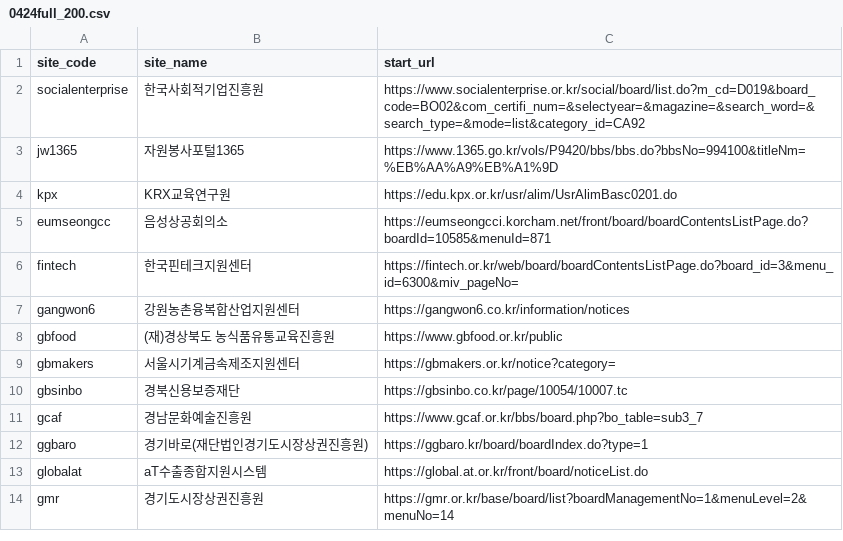
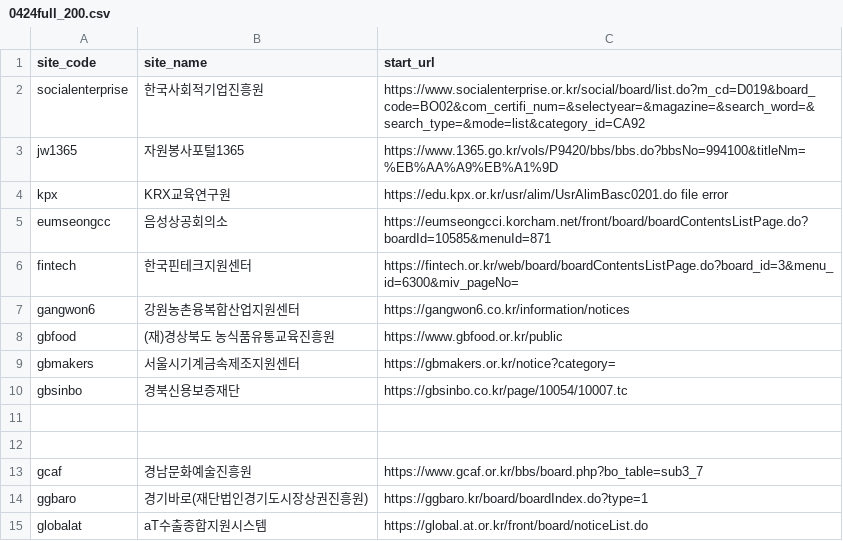
Before and after one commit to baltop/btp_scraper, a CSV file: 0424full_200.csv, drawn as a sheet; only a part is shown; the shorter side is filled out with more unchanged rows.

Commit message:
csv update

```diff
--- a/0424full_200.csv
+++ b/0424full_200.csv
@@ -3,3 +3,3 @@ socialenterprise,한국사회적기업진흥원,https://www.socialenterprise.or.
 jw1365,자원봉사포털1365,https://www.1365.go.kr/vols/P9420/bbs/bbs.do?bbsNo=994100&titleNm=%EB%AA%A9%EB%A1%9D
-kpx,KRX교육연구원,https://edu.kpx.or.kr/usr/alim/UsrAlimBasc0201.do
+    kpx,KRX교육연구원,https://edu.kpx.or.kr/usr/alim/UsrAlimBasc0201.do                  file error
 eumseongcc,음성상공회의소,https://eumseongcci.korcham.net/front/board/boardContentsListPage.do?boardId=10585&menuId=871
@@ -10,2 +10,4 @@ gbmakers,서울시기계금속제조지원센터,https://gbmakers.or.kr/notice?c
 gbsinbo,경북신용보증재단,https://gbsinbo.co.kr/page/10054/10007.tc
+
+
 gcaf,경남문화예술진흥원,https://www.gcaf.or.kr/bbs/board.php?bo_table=sub3_7
```
